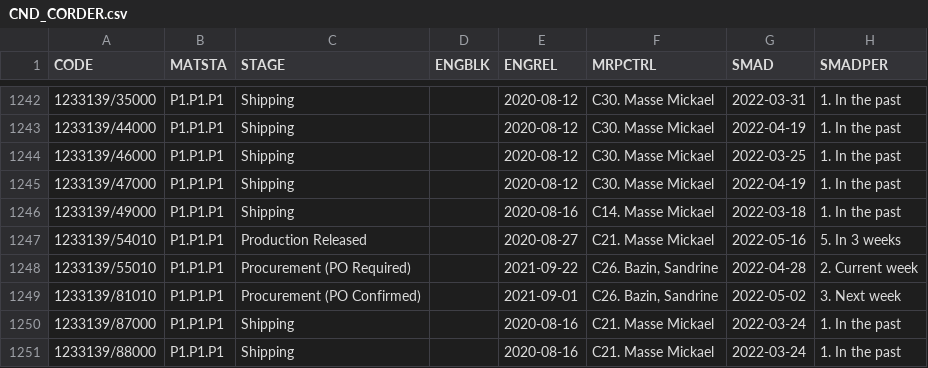
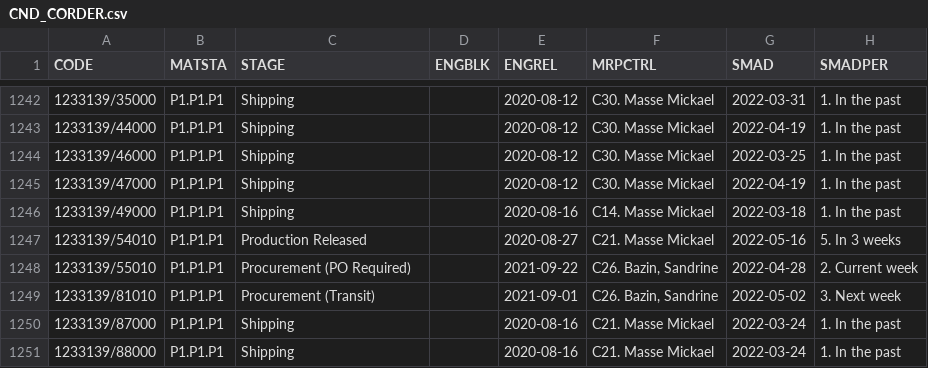
Before and after one commit to Visualys/Cyberplan, a CSV file: CND_CORDER.csv, drawn as a sheet; only a part is shown, gaps mark what is left out; the diff covers the shown part only; the diff names each change by its address in the sheet, - before the commit and + after, or states it on an @@ line.

```diff
--- a/CND_CORDER.csv
+++ b/CND_CORDER.csv
-C1249 (STAGE): Procurement (PO Confirmed)
+C1249 (STAGE): Procurement (Transit)
```
Also changed, not shown: 1 added row and 16 edited cells elsewhere in this file.
